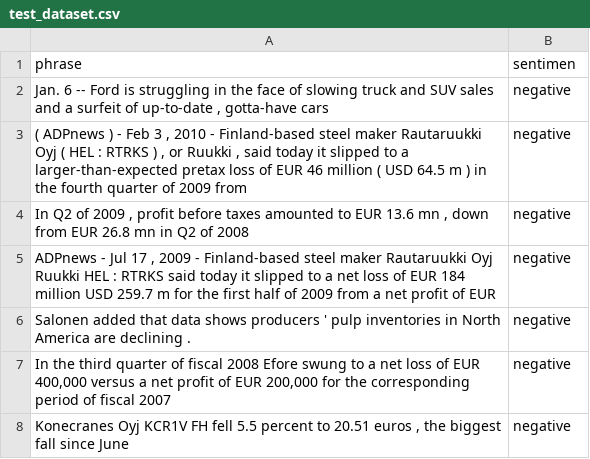
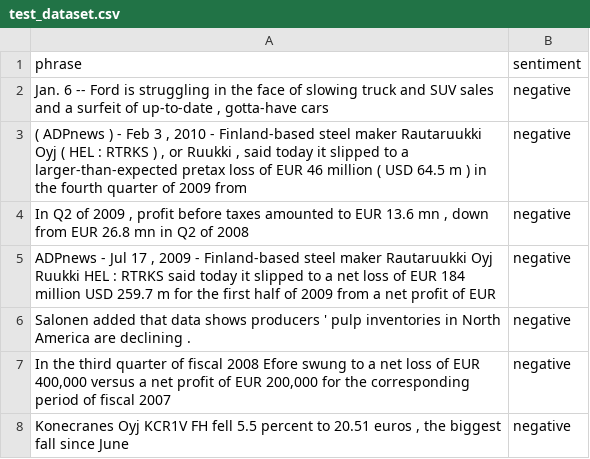
Before and after one commit to ciencia-de-los-datos/lab-05-ingestion-de-datos-textuales-paaranzazuv, a CSV file: test_dataset.csv, drawn as a sheet; only a part is shown.

```diff
--- a/test_dataset.csv
+++ b/test_dataset.csv
@@ -1,2 +1,2 @@
-phrase,sentimen
+phrase,sentiment
 "Jan. 6 -- Ford is struggling in the face of slowing truck and SUV sales and a surfeit of up-to-date , gotta-have cars ",negative
```
Also changed, not shown: train_dataset.csv, 1 other file.
